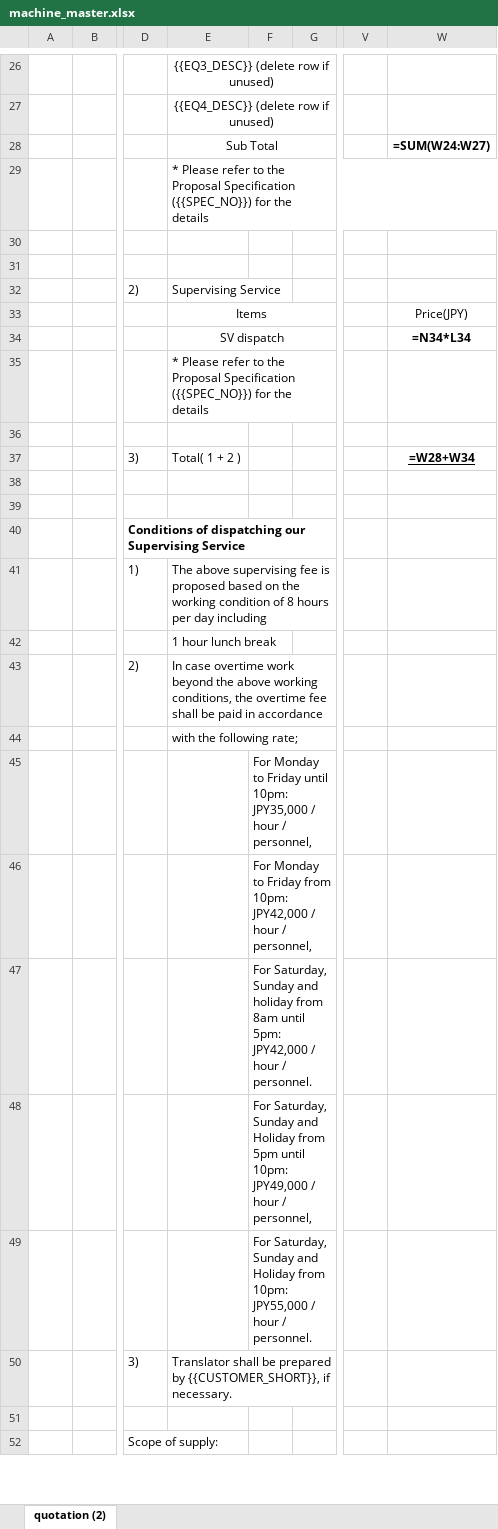
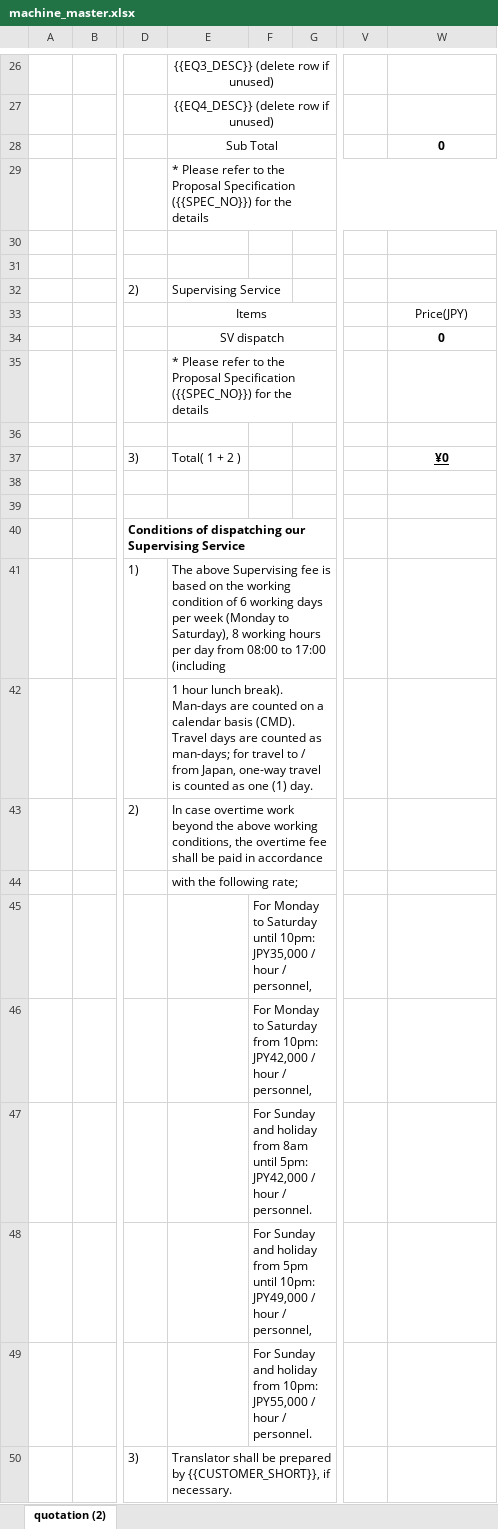
Before and after one commit to Yejun6515/claude-skills, an Excel workbook: 견적서-작성/assets/machine_master.xlsx, sheet quotation (2), drawn as a sheet; only a part is shown, gaps mark what is left out; the shorter side is filled out with more unchanged rows; values as stored, in another font and other column widths than the file's, no borders; formulas without a stored value are shown as written; charts and pictures not drawn; the diff names each change by its address in the sheet, - before the commit and + after, or states it on an @@ line.

Commit message:
견적서-작성: SV dispatch conditions standard (CMD, 6-day, travel, overtime)
- master template: SV conditions → 6 working days/wk (Mon-Sat), 8h 08:00-17:00,
  CMD (calendar man-days) basis, travel days count (Japan one-way = 1 day),
  overtime grouping adjusted to Mon-Sat / Sun & holiday
- machine_fields.md: add B-2 SV dispatch conditions standard
- SKILL.md: add SV dispatch conditions bullet

```diff
--- a/견적서-작성/assets/machine_master.xlsx (sheet quotation (2))
+++ b/견적서-작성/assets/machine_master.xlsx (sheet quotation (2))
-W28: =SUM(W24:W27)
+W28: 0
-W34: =N34*L34
+W34: 0
-W37: =W28+W34
+W37: ¥0
-E41: The above supervising fee is proposed based on the working condition of 8 hours per day including
+E41: The above Supervising fee is based on the working condition of 6 working days per week (Monday to Saturday), 8 working hours per day from 08:00 to 17:00 (including
-E42: …hour lunch break
+E42: …hour lunch break). Man-days are counted on a calendar basis (CMD). Travel days are counted as man-days; for travel to / from Japan, one-way travel is counted as one (1) day.
-F45: …Monday to Friday until 10pm:…
+F45: …Monday to Saturday until 10pm:…
-F46: …Monday to Friday from 10pm:…
+F46: …Monday to Saturday from 10pm:…
-F47: For Saturday, Sunday and…
+F47: For Sunday and…
-F48: For Saturday, Sunday and Holiday from 5pm…
+F48: For Sunday and holiday from 5pm…
-F49: For Saturday, Sunday and Holiday from 10pm:…
+F49: For Sunday and holiday from 10pm:…
```
Also changed, not shown: charts or pictures, 2 other files.
